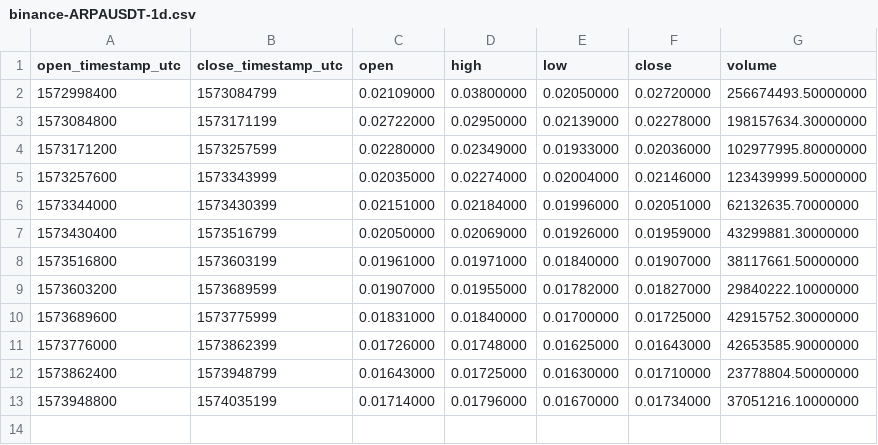
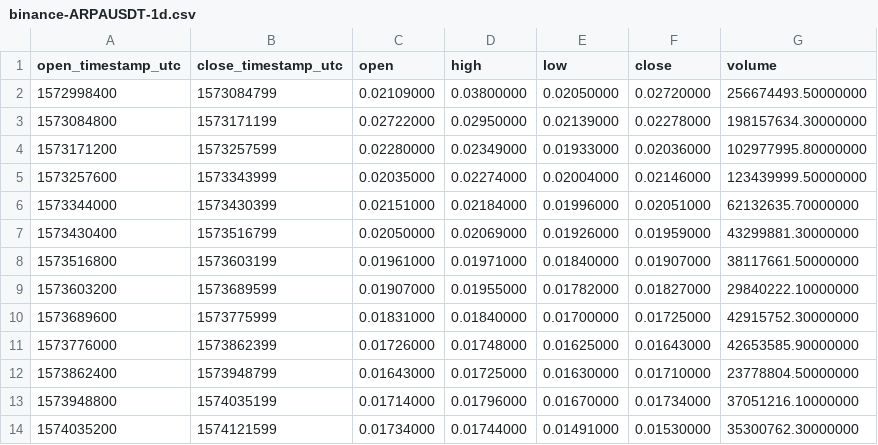
Before and after one commit to cryptobigbro/binance-ARPAUSDT, a CSV file: binance-ARPAUSDT-1d.csv, drawn as a sheet.

```diff
--- a/binance-ARPAUSDT-1d.csv
+++ b/binance-ARPAUSDT-1d.csv
@@ -13 +13,2 @@ open_timestamp_utc,close_timestamp_utc,open,high,low,close,volume
 1573948800,1574035199,0.01714000,0.01796000,0.01670000,0.01734000,37051216.10000000
+1574035200,1574121599,0.01734000,0.01744000,0.01491000,0.01530000,35300762.30000000
```
Also changed, not shown: binance-ARPAUSDT-1h.csv, 1 other file.
